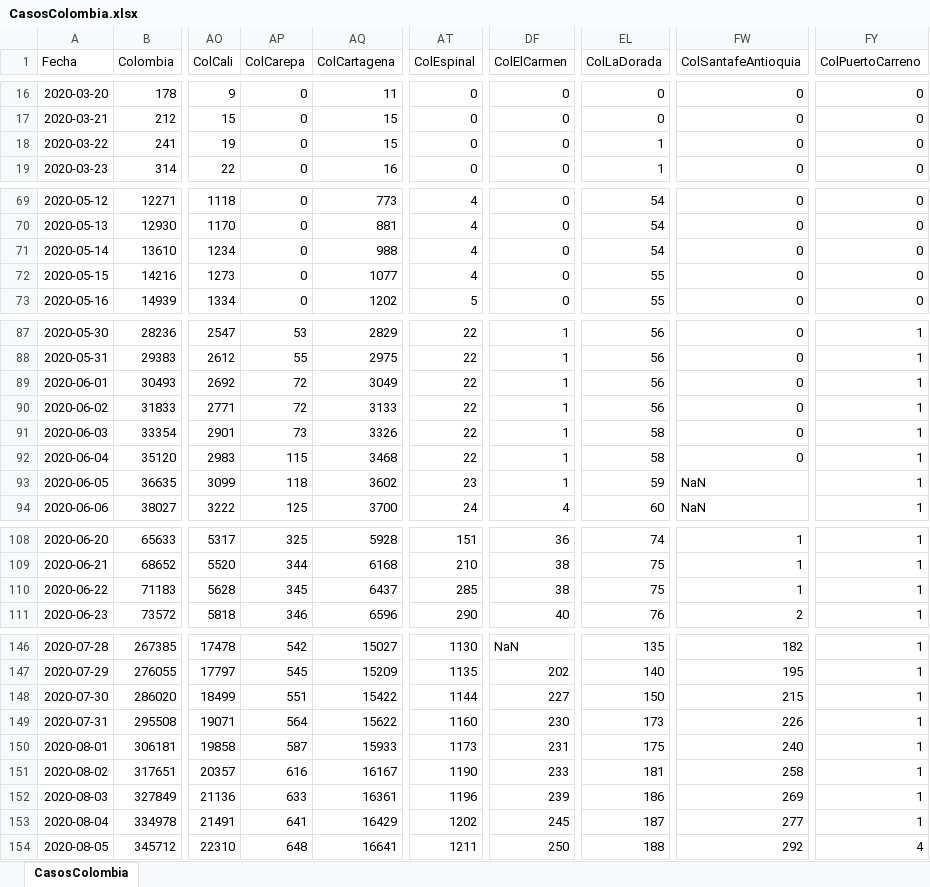
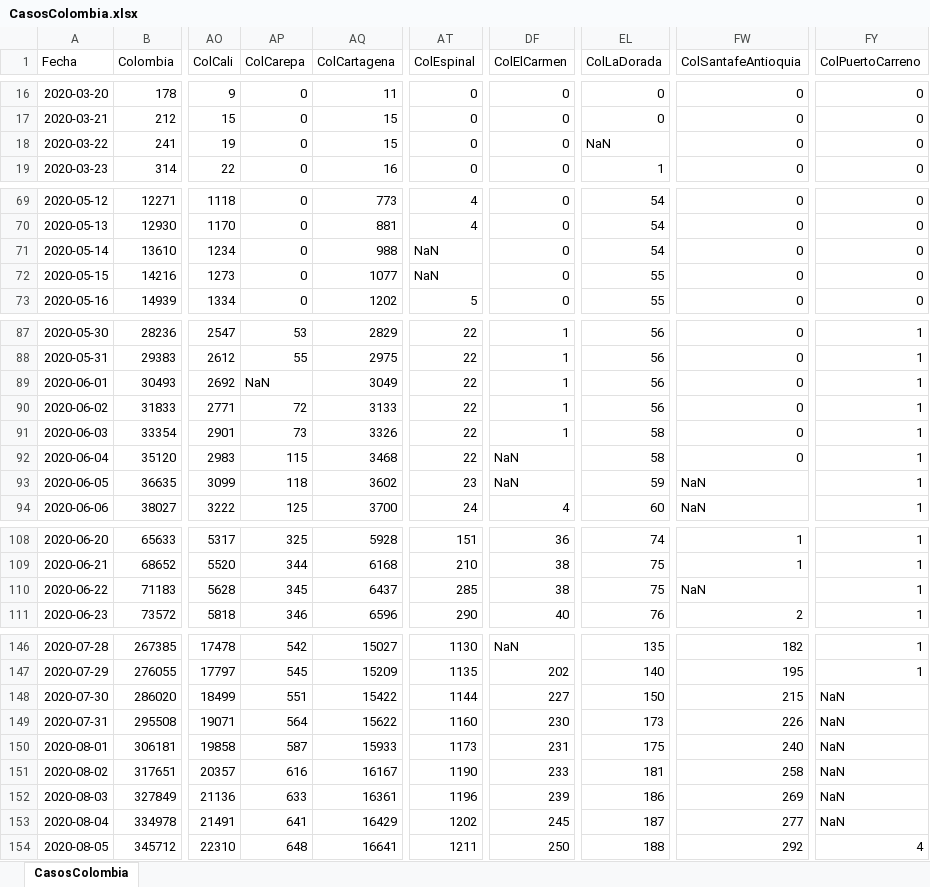
Before and after one commit to 1Alacer/covid, an Excel workbook: CasosColombia.xlsx, sheet CasosColombia, drawn as a sheet; only a part is shown, gaps mark what is left out; values as stored, in another font and other column widths than the file's, no borders; the diff covers the shown part only; the diff names each change by its address in the sheet, - before the commit and + after, or states it on an @@ line.

```diff
--- a/CasosColombia.xlsx (sheet CasosColombia)
+++ b/CasosColombia.xlsx (sheet CasosColombia)
-EL18 (ColLaDorada): 1
+EL18 (ColLaDorada): NaN
-AT71:AT72 (ColEspinal): 4
+AT71:AT72 (ColEspinal): NaN
-AP89 (ColCarepa): 72
+AP89 (ColCarepa): NaN
-DF92:DF93 (ColElCarmen): 1
+DF92:DF93 (ColElCarmen): NaN
-FW110 (ColSantafeAntioquia): 1
+FW110 (ColSantafeAntioquia): NaN
-FY148:FY153 (ColPuertoCarreno): 1
+FY148:FY153 (ColPuertoCarreno): NaN
```
Also changed, not shown: 1 added row and 17 edited cells elsewhere in this sheet, 1 other file.
